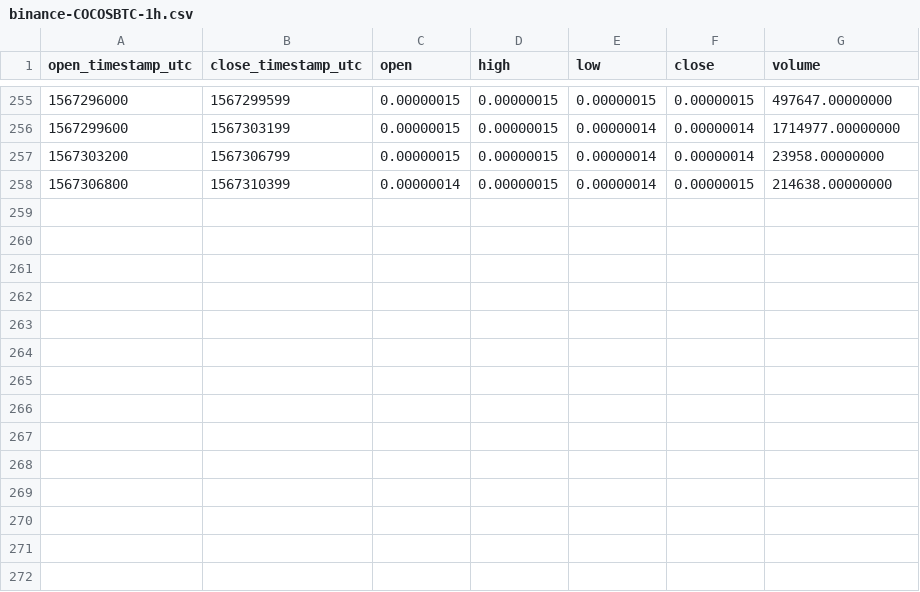
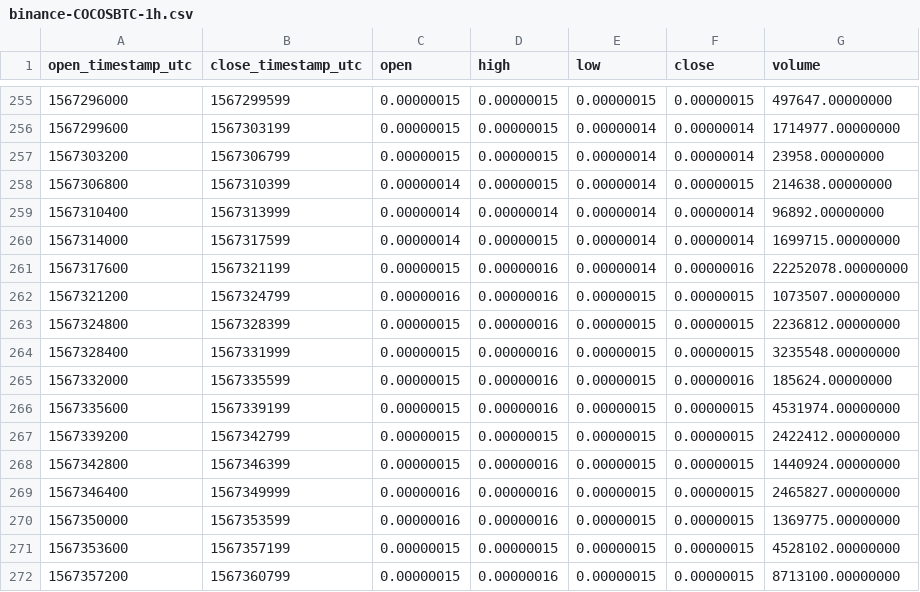
Before and after one commit to cryptobigbro/binance-COCOSBTC, a CSV file: binance-COCOSBTC-1h.csv, drawn as a sheet; only a part is shown, gaps mark what is left out; the diff names each change by its address in the sheet, - before the commit and + after, or states it on an @@ line.

Commit message:
Update OHLCV data.

```diff
--- a/binance-COCOSBTC-1h.csv
+++ b/binance-COCOSBTC-1h.csv
+row 259: 1567310400 | 1567313999 | 0.00000014 | 0.00000014 | 0.00000014 | 0.00000014 | 96892.00000000
+row 260: 1567314000 | 1567317599 | 0.00000014 | 0.00000015 | 0.00000014 | 0.00000014 | 1699715.00000000
+row 261: 1567317600 | 1567321199 | 0.00000015 | 0.00000016 | 0.00000014 | 0.00000016 | 22252078.00000000
+row 262: 1567321200 | 1567324799 | 0.00000016 | 0.00000016 | 0.00000015 | 0.00000015 | 1073507.00000000
+row 263: 1567324800 | 1567328399 | 0.00000015 | 0.00000016 | 0.00000015 | 0.00000015 | 2236812.00000000
+row 264: 1567328400 | 1567331999 | 0.00000015 | 0.00000016 | 0.00000015 | 0.00000015 | 3235548.00000000
+row 265: 1567332000 | 1567335599 | 0.00000015 | 0.00000016 | 0.00000015 | 0.00000016 | 185624.00000000
+row 266: 1567335600 | 1567339199 | 0.00000015 | 0.00000016 | 0.00000015 | 0.00000015 | 4531974.00000000
+row 267: 1567339200 | 1567342799 | 0.00000015 | 0.00000015 | 0.00000015 | 0.00000015 | 2422412.00000000
+row 268: 1567342800 | 1567346399 | 0.00000015 | 0.00000016 | 0.00000015 | 0.00000015 | 1440924.00000000
+row 269: 1567346400 | 1567349999 | 0.00000016 | 0.00000016 | 0.00000015 | 0.00000015 | 2465827.00000000
+row 270: 1567350000 | 1567353599 | 0.00000016 | 0.00000016 | 0.00000015 | 0.00000015 | 1369775.00000000
+row 271: 1567353600 | 1567357199 | 0.00000015 | 0.00000015 | 0.00000015 | 0.00000015 | 4528102.00000000
+row 272: 1567357200 | 1567360799 | 0.00000015 | 0.00000016 | 0.00000015 | 0.00000015 | 8713100.00000000
```
Also changed, not shown: 1 other file.
